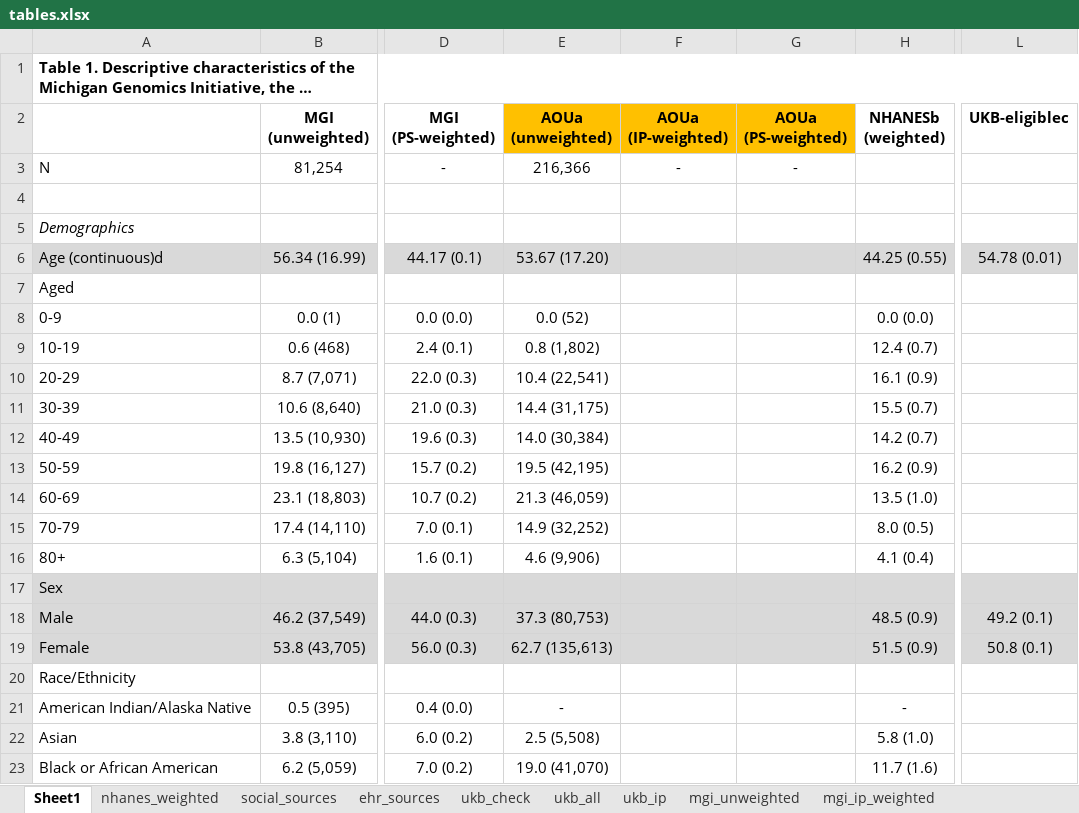
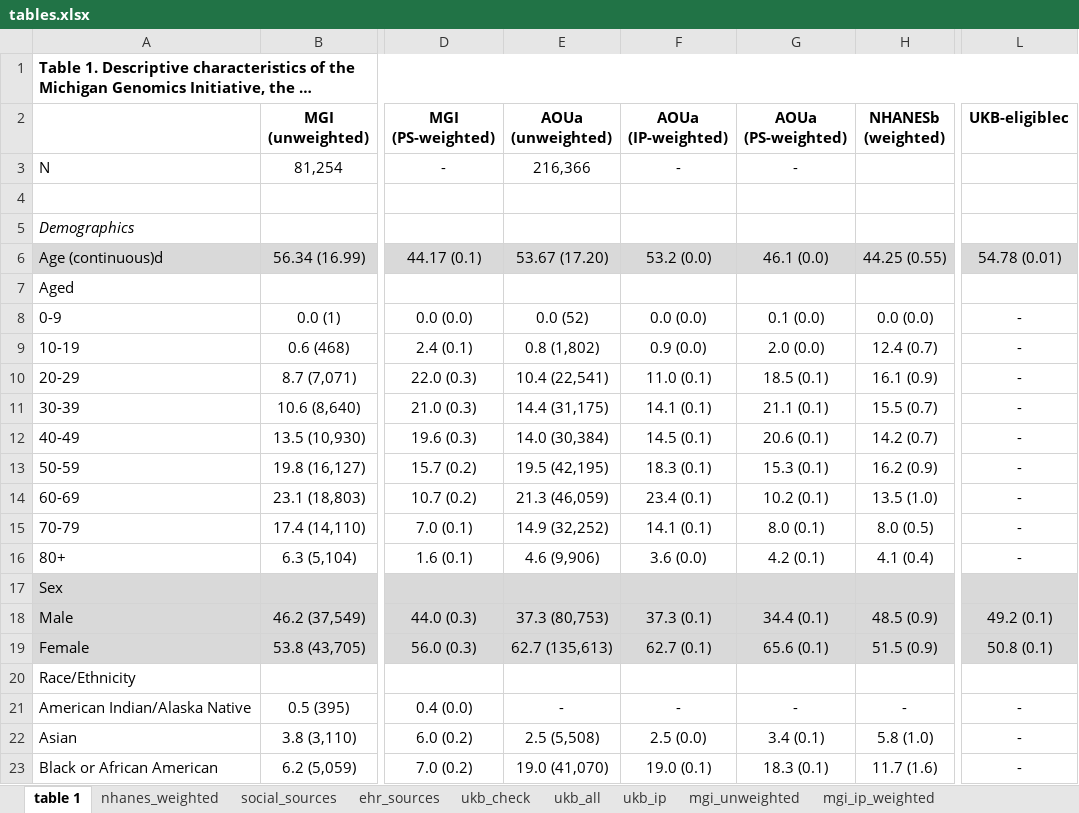
Before and after one commit to maxsal/biobank_selection_weights, an Excel workbook: docs/tables.xlsx, sheet table 1, drawn as a sheet; only a part is shown, gaps mark what is left out; long unchanged cells end in …; values as stored, in another font and other column widths than the file's, no borders; the diff covers the shown part only; the diff names each change by its address in the sheet, - before the commit and + after, or states it on an @@ line.

```diff
--- a/docs/tables.xlsx (sheet table 1)
+++ b/docs/tables.xlsx (sheet table 1)
-sheet tab: Sheet1
+sheet tab: table 1
-E2:G2 fill: #FFC000
+E2:G2 fill: none
-F6 (AOUa (IP-weighted)): (empty)
+F6 (AOUa (IP-weighted)): 53.2 (0.0)
-G6 (AOUa (PS-weighted)): (empty)
+G6 (AOUa (PS-weighted)): 46.1 (0.0)
-F8 (AOUa (IP-weighted)): (empty)
+F8 (AOUa (IP-weighted)): 0.0 (0.0)
-G8 (AOUa (PS-weighted)): (empty)
+G8 (AOUa (PS-weighted)): 0.1 (0.0)
-L8:L16 (UKB-eligiblec): (empty)
+L8:L16 (UKB-eligiblec): -
-F9 (AOUa (IP-weighted)): (empty)
+F9 (AOUa (IP-weighted)): 0.9 (0.0)
-G9 (AOUa (PS-weighted)): (empty)
+G9 (AOUa (PS-weighted)): 2.0 (0.0)
-F10 (AOUa (IP-weighted)): (empty)
+F10 (AOUa (IP-weighted)): 11.0 (0.1)
-G10 (AOUa (PS-weighted)): (empty)
+G10 (AOUa (PS-weighted)): 18.5 (0.1)
-F11 (AOUa (IP-weighted)): (empty)
+F11 (AOUa (IP-weighted)): 14.1 (0.1)
-G11 (AOUa (PS-weighted)): (empty)
+G11 (AOUa (PS-weighted)): 21.1 (0.1)
-F12 (AOUa (IP-weighted)): (empty)
+F12 (AOUa (IP-weighted)): 14.5 (0.1)
-G12 (AOUa (PS-weighted)): (empty)
+G12 (AOUa (PS-weighted)): 20.6 (0.1)
-F13 (AOUa (IP-weighted)): (empty)
+F13 (AOUa (IP-weighted)): 18.3 (0.1)
-G13 (AOUa (PS-weighted)): (empty)
+G13 (AOUa (PS-weighted)): 15.3 (0.1)
-F14 (AOUa (IP-weighted)): (empty)
+F14 (AOUa (IP-weighted)): 23.4 (0.1)
-G14 (AOUa (PS-weighted)): (empty)
+G14 (AOUa (PS-weighted)): 10.2 (0.1)
-F15 (AOUa (IP-weighted)): (empty)
+F15 (AOUa (IP-weighted)): 14.1 (0.1)
-G15 (AOUa (PS-weighted)): (empty)
+G15 (AOUa (PS-weighted)): 8.0 (0.1)
-F16 (AOUa (IP-weighted)): (empty)
+F16 (AOUa (IP-weighted)): 3.6 (0.0)
-G16 (AOUa (PS-weighted)): (empty)
+G16 (AOUa (PS-weighted)): 4.2 (0.1)
-F18 (AOUa (IP-weighted)): (empty)
+F18 (AOUa (IP-weighted)): 37.3 (0.1)
-G18 (AOUa (PS-weighted)): (empty)
+G18 (AOUa (PS-weighted)): 34.4 (0.1)
-F19 (AOUa (IP-weighted)): (empty)
+F19 (AOUa (IP-weighted)): 62.7 (0.1)
-G19 (AOUa (PS-weighted)): (empty)
+G19 (AOUa (PS-weighted)): 65.6 (0.1)
-F21 (AOUa (IP-weighted)): (empty)
+F21 (AOUa (IP-weighted)): -
-G21 (AOUa (PS-weighted)): (empty)
+G21 (AOUa (PS-weighted)): -
-L21:L23 (UKB-eligiblec): (empty)
+L21:L23 (UKB-eligiblec): -
-F22 (AOUa (IP-weighted)): (empty)
+F22 (AOUa (IP-weighted)): 2.5 (0.0)
-G22 (AOUa (PS-weighted)): (empty)
+G22 (AOUa (PS-weighted)): 3.4 (0.1)
-F23 (AOUa (IP-weighted)): (empty)
+F23 (AOUa (IP-weighted)): 19.0 (0.1)
-G23 (AOUa (PS-weighted)): (empty)
+G23 (AOUa (PS-weighted)): 18.3 (0.1)
```
Also changed, not shown: 78 edited cells elsewhere in this sheet, sheet aou_unweighted, other sheet tabs, formulas that keep their value, 1 other file.
